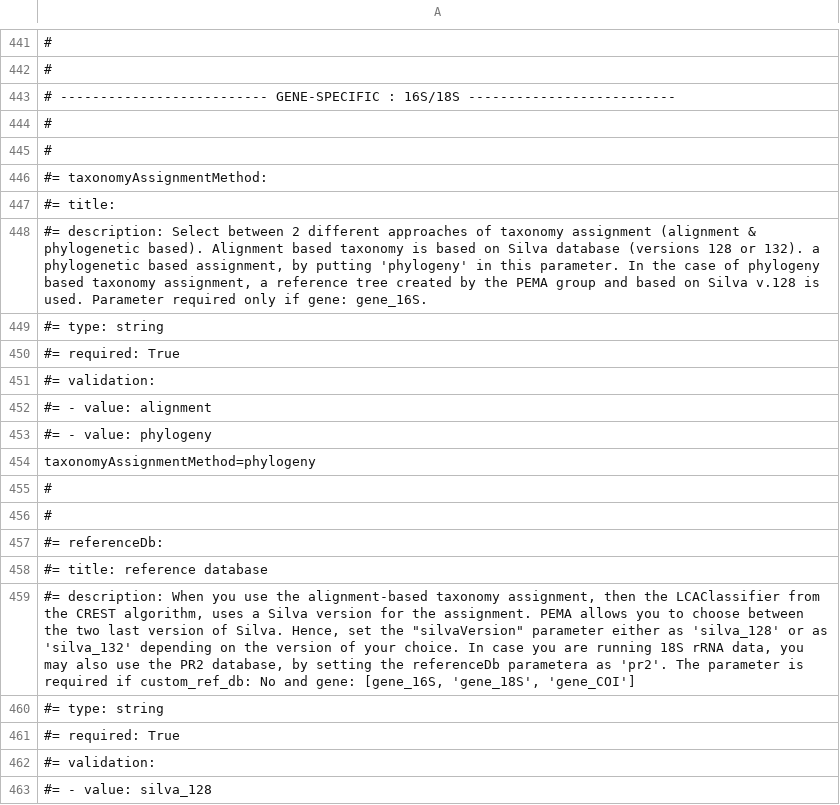
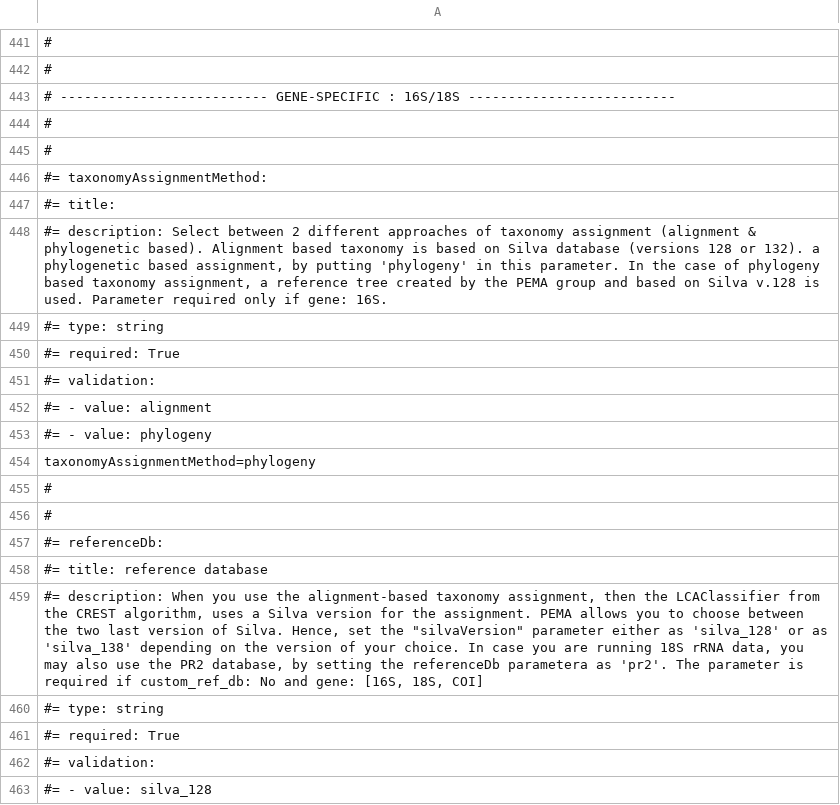
Before and after one commit to hariszaf/pema, a TSV file: sanity_check/16S/parameters_fastp_swarm.tsv, drawn as a sheet; only a part is shown, gaps mark what is left out; the diff names each change by its address in the sheet, - before the commit and + after, or states it on an @@ line.

```diff
--- a/sanity_check/16S/parameters_fastp_swarm.tsv
+++ b/sanity_check/16S/parameters_fastp_swarm.tsv
-A448: …if gene: gene_16S.
+A448: …if gene: 16S.
-A459: …or as 'silva_132' depending on the version of your choice. In case you are running 18S rRNA data, you may also use the PR2 database, by setting the referenceDb parametera as 'pr2'. The parameter is required if custom_ref_db: No and gene: [gene_16S, 'gene_18S', 'gene_COI']
+A459: …or as 'silva_138' depending on the version of your choice. In case you are running 18S rRNA data, you may also use the PR2 database, by setting the referenceDb parametera as 'pr2'. The parameter is required if custom_ref_db: No and gene: [16S, 18S, COI]
```
Also changed, not shown: sanity_check/12S/parameters_fastp_swarm.tsv, sanity_check/12S/parameters_fastp_vsearch.tsv, 5 other files.
